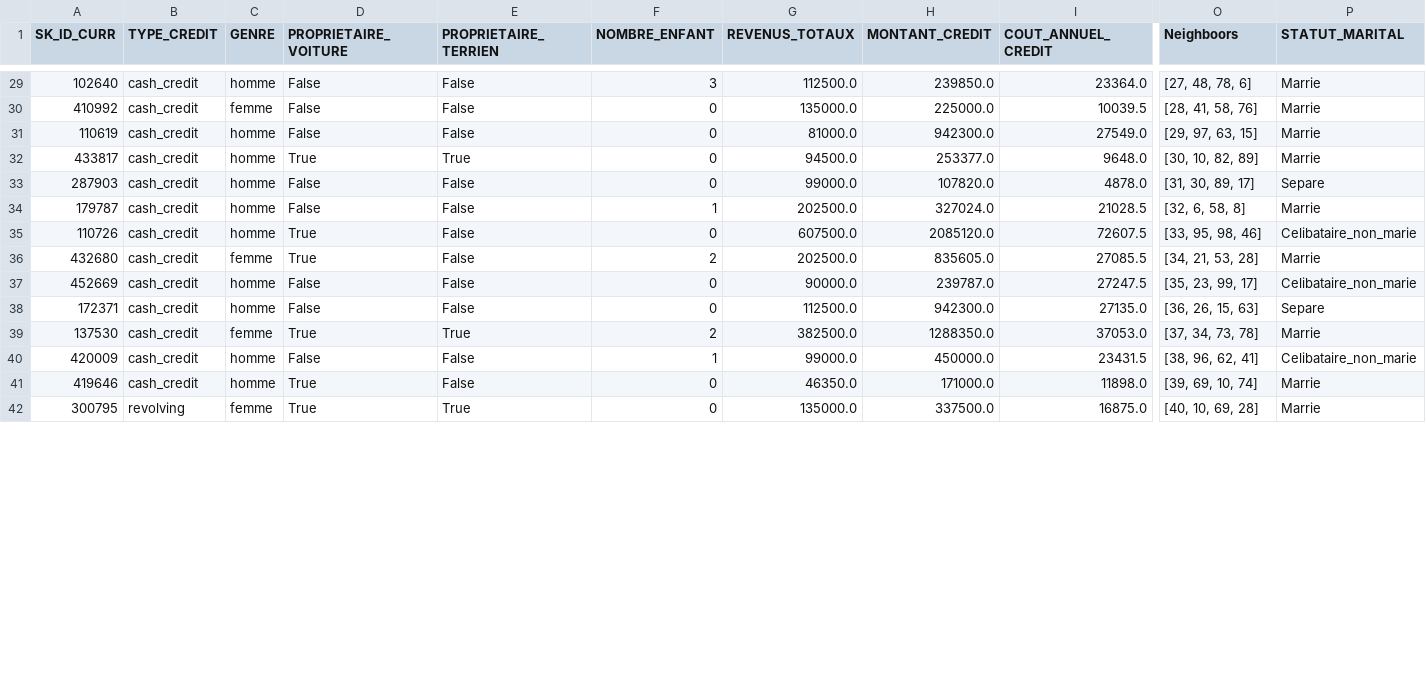
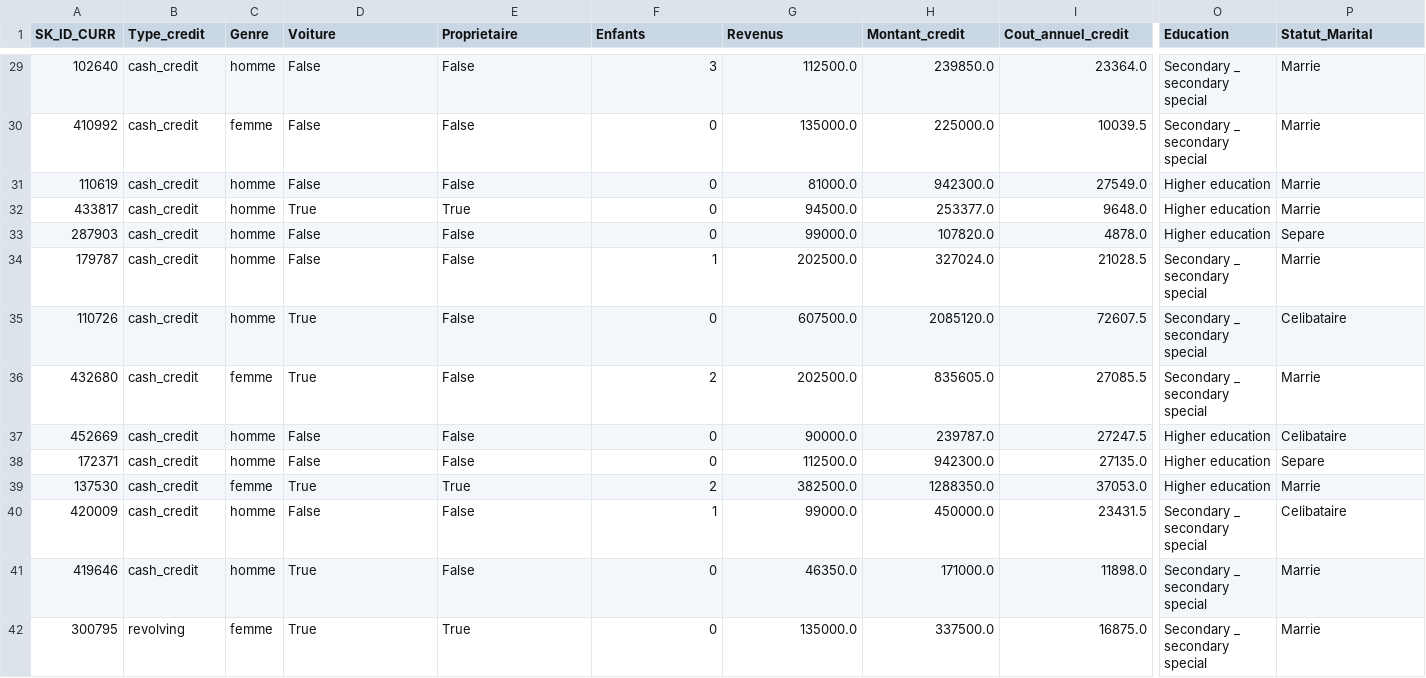
Before and after one commit to MathieuDaulard/Streamlit_scoring_model, a CSV file: DATA.csv, drawn as a sheet; only a part is shown, gaps mark what is left out; the diff covers the shown part only; the diff names each change by its address in the sheet, - before the commit and + after, or states it on an @@ line.

```diff
--- a/DATA.csv
+++ b/DATA.csv
-B1: TYPE_CREDIT
+B1: Type_credit
-C1: GENRE
+C1: Genre
-D1: PROPRIETAIRE_VOITURE
+D1: Voiture
-E1: PROPRIETAIRE_TERRIEN
+E1: Proprietaire
-F1: NOMBRE_ENFANT
+F1: Enfants
-G1: REVENUS_TOTAUX
+G1: Revenus
-H1: MONTANT_CREDIT
+H1: Montant_credit
-I1: COUT_ANNUEL_CREDIT
+I1: Cout_annuel_credit
-O1: Neighboors
+O1: Education
-P1: STATUT_MARITAL
+P1: Statut_Marital
-O29 (Education): [27, 48, 78, 6]
+O29 (Education): Secondary _ secondary special
-O30 (Education): [28, 41, 58, 76]
+O30 (Education): Secondary _ secondary special
-O31 (Education): [29, 97, 63, 15]
+O31 (Education): Higher education
-O32 (Education): [30, 10, 82, 89]
+O32 (Education): Higher education
-O33 (Education): [31, 30, 89, 17]
+O33 (Education): Higher education
-O34 (Education): [32, 6, 58, 8]
+O34 (Education): Secondary _ secondary special
-O35 (Education): [33, 95, 98, 46]
+O35 (Education): Secondary _ secondary special
-P35 (Statut_Marital): Celibataire_non_marie
+P35 (Statut_Marital): Celibataire
-O36 (Education): [34, 21, 53, 28]
+O36 (Education): Secondary _ secondary special
-O37 (Education): [35, 23, 99, 17]
+O37 (Education): Higher education
-P37 (Statut_Marital): Celibataire_non_marie
+P37 (Statut_Marital): Celibataire
-O38 (Education): [36, 26, 15, 63]
+O38 (Education): Higher education
-O39 (Education): [37, 34, 73, 78]
+O39 (Education): Higher education
-O40 (Education): [38, 96, 62, 41]
+O40 (Education): Secondary _ secondary special
-P40 (Statut_Marital): Celibataire_non_marie
+P40 (Statut_Marital): Celibataire
-O41 (Education): [39, 69, 10, 74]
+O41 (Education): Secondary _ secondary special
-O42 (Education): [40, 10, 69, 28]
+O42 (Education): Secondary _ secondary special
```
Also changed, not shown: 104 edited cells elsewhere in this file, 4 other files.
